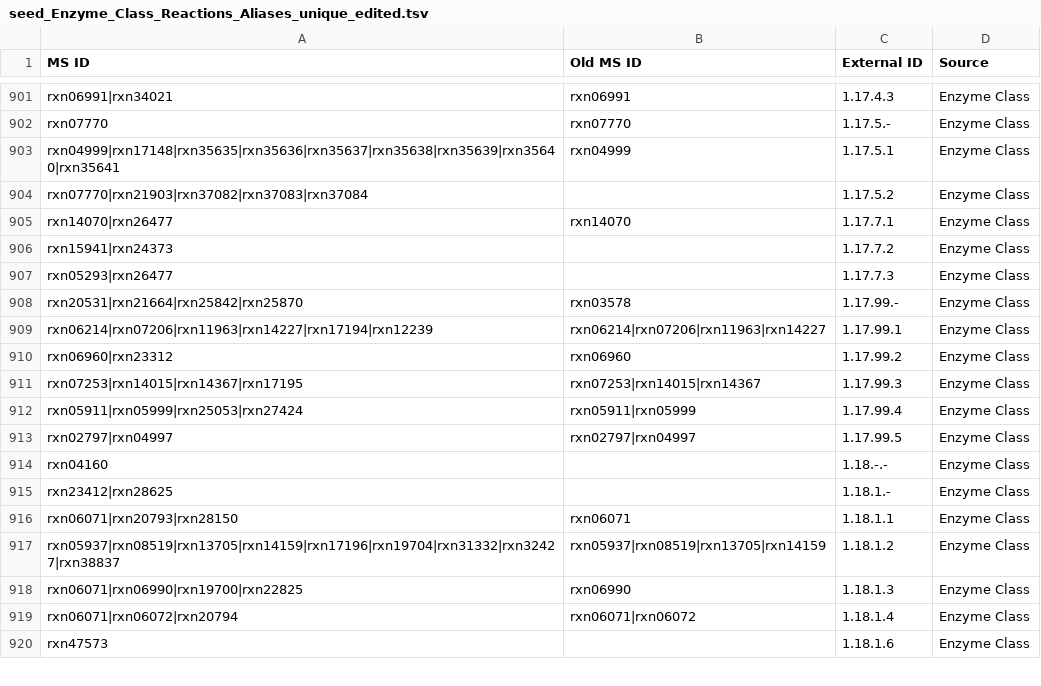
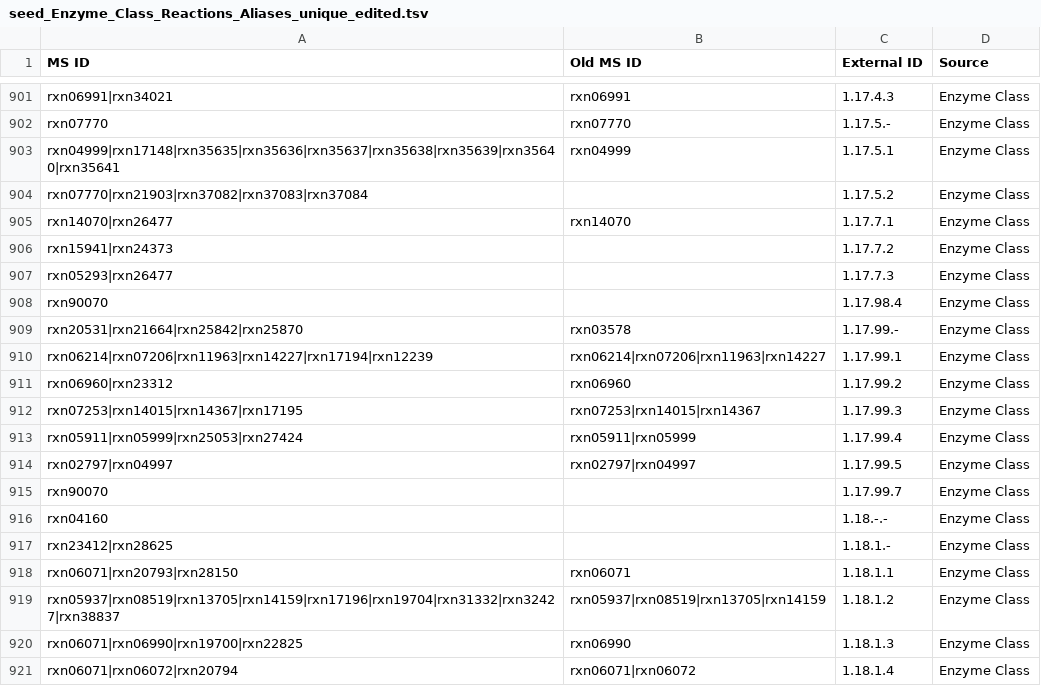
Before and after one commit to jotech/gapseq, a TSV file: dat/seed_Enzyme_Class_Reactions_Aliases_unique_edited.tsv, drawn as a sheet; only a part is shown, gaps mark what is left out; the shorter side is filled out with more unchanged rows; the diff names each change by its address in the sheet, - before the commit and + after, or states it on an @@ line.

```diff
--- a/dat/seed_Enzyme_Class_Reactions_Aliases_unique_edited.tsv
+++ b/dat/seed_Enzyme_Class_Reactions_Aliases_unique_edited.tsv
+row 908: rxn90070 |  | 1.17.98.4 | Enzyme Class
+row 915: rxn90070 |  | 1.17.99.7 | Enzyme Class
```
Also changed, not shown: dat/corrections_seed_reactionDB.tsv, 3 other files.
